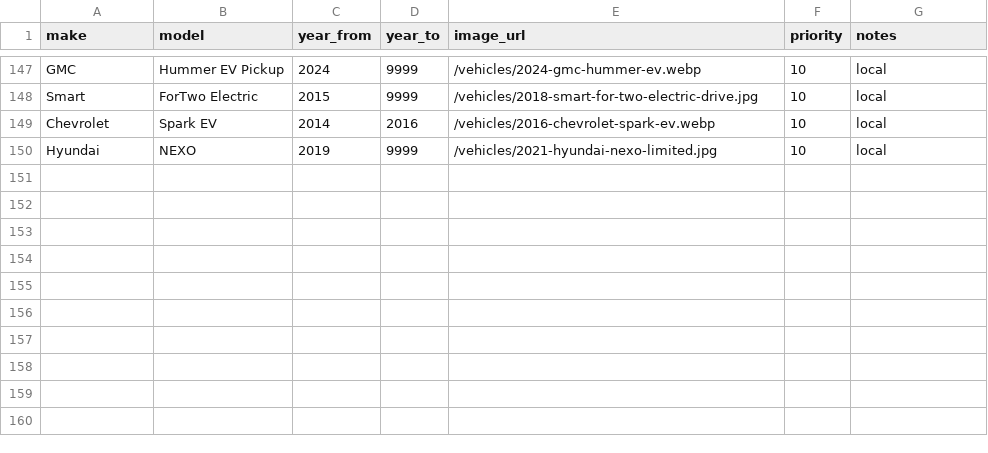
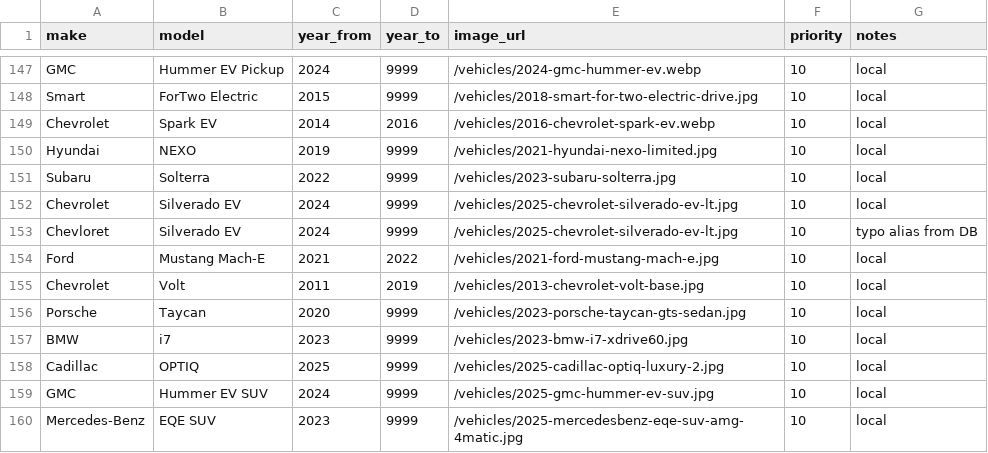
Before and after one commit to frankajieh-ship-it/ev-risk, a CSV file: data/vehicle-images.csv, drawn as a sheet; only a part is shown, gaps mark what is left out; the diff names each change by its address in the sheet, - before the commit and + after, or states it on an @@ line.

```diff
--- a/data/vehicle-images.csv
+++ b/data/vehicle-images.csv
+row 151: Subaru | Solterra | 2022 | 9999 | /vehicles/2023-subaru-solterra.jpg | 10 | local
+row 152: Chevrolet | Silverado EV | 2024 | 9999 | /vehicles/2025-chevrolet-silverado-ev-lt.jpg | 10 | local
+row 153: Chevloret | Silverado EV | 2024 | 9999 | /vehicles/2025-chevrolet-silverado-ev-lt.jpg | 10 | typo alias from DB
+row 154: Ford | Mustang Mach-E | 2021 | 2022 | /vehicles/2021-ford-mustang-mach-e.jpg | 10 | local
+row 155: Chevrolet | Volt | 2011 | 2019 | /vehicles/2013-chevrolet-volt-base.jpg | 10 | local
+row 156: Porsche | Taycan | 2020 | 9999 | /vehicles/2023-porsche-taycan-gts-sedan.jpg | 10 | local
+row 157: BMW | i7 | 2023 | 9999 | /vehicles/2023-bmw-i7-xdrive60.jpg | 10 | local
+row 158: Cadillac | OPTIQ | 2025 | 9999 | /vehicles/2025-cadillac-optiq-luxury-2.jpg | 10 | local
+row 159: GMC | Hummer EV SUV | 2024 | 9999 | /vehicles/2025-gmc-hummer-ev-suv.jpg | 10 | local
+row 160: Mercedes-Benz | EQE SUV | 2023 | 9999 | /vehicles/2025-mercedesbenz-eqe-suv-amg-4matic.jpg | 10 | local
```
